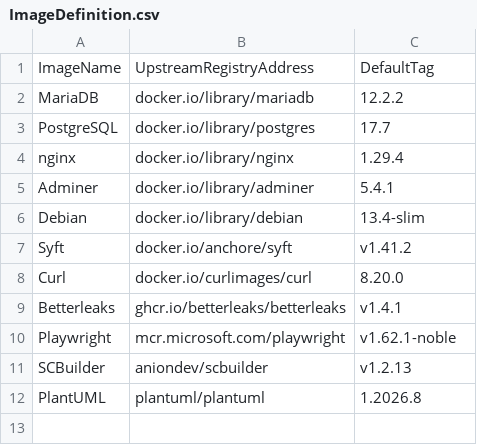
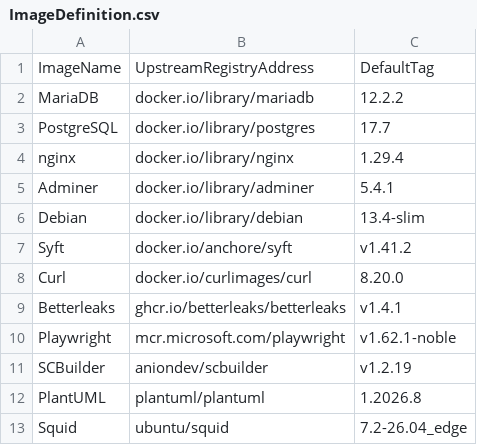
Before and after one commit to anionDevelopment/OpenIMS, a CSV file: .ScriptCollection/OCIImages/ImageDefinition.csv, drawn as a sheet.

```diff
--- a/.ScriptCollection/OCIImages/ImageDefinition.csv
+++ b/.ScriptCollection/OCIImages/ImageDefinition.csv
@@ -10,3 +10,4 @@ Betterleaks;ghcr.io/betterleaks/betterleaks;v1.4.1
 Playwright;mcr.microsoft.com/playwright;v1.62.1-noble
-SCBuilder;aniondev/scbuilder;v1.2.13
+SCBuilder;aniondev/scbuilder;v1.2.19
 PlantUML;plantuml/plantuml;1.2026.8
+Squid;ubuntu/squid;7.2-26.04_edge
```
Also changed, not shown: 10 other files.
